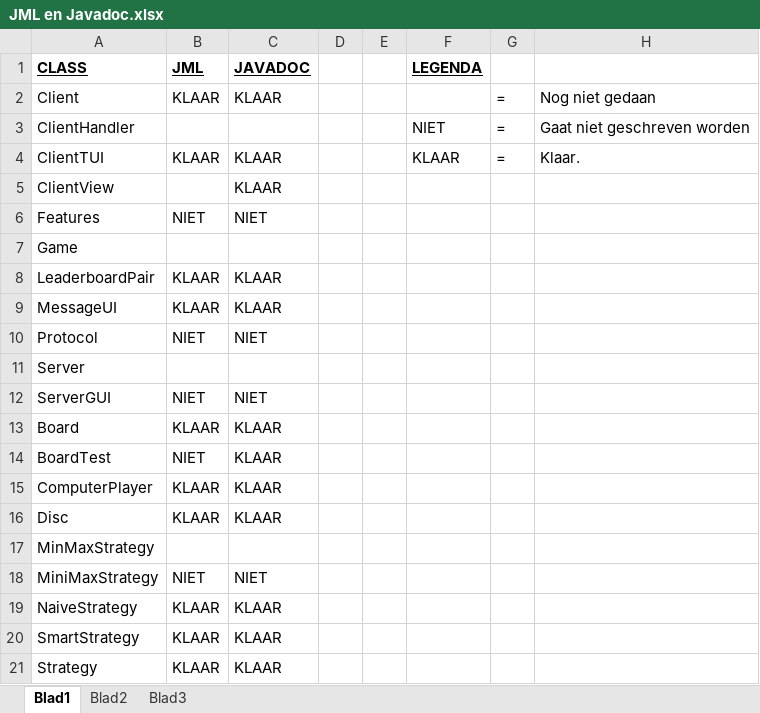
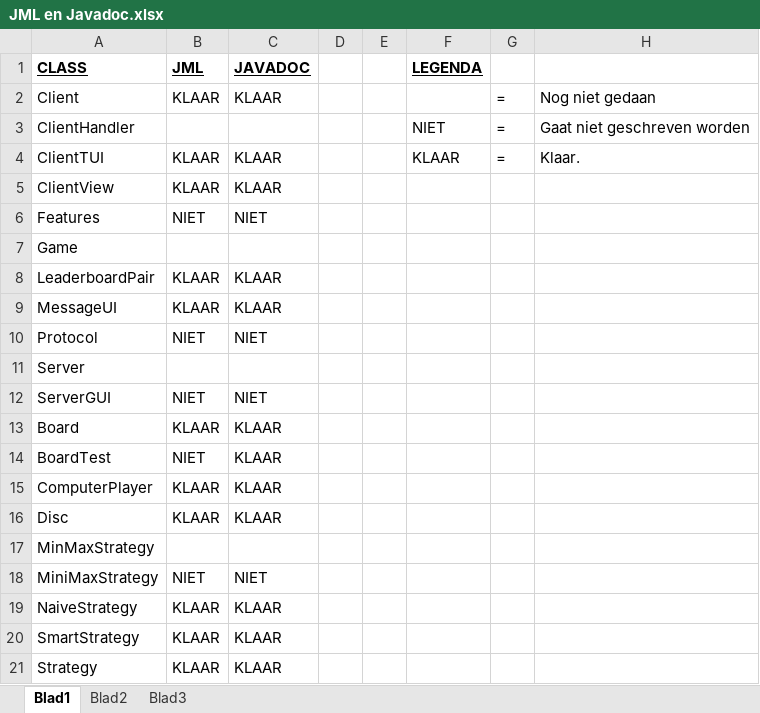
Before and after one commit to Gamer1120/4oprij, an Excel workbook: doc/JML en Javadoc.xlsx, sheet Blad1, drawn as a sheet; values as stored, in another font and other column widths than the file's, no borders; the diff names each change by its address in the sheet, - before the commit and + after, or states it on an @@ line.

Commit message:
En update in Excelfile

```diff
--- a/doc/JML en Javadoc.xlsx (sheet Blad1)
+++ b/doc/JML en Javadoc.xlsx (sheet Blad1)
-B5 (JML): (empty)
+B5 (JML): KLAAR
```
